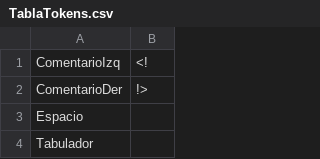
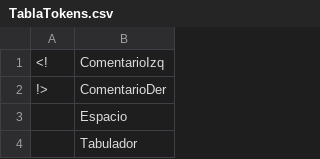
Before and after one commit to Juanipis/GoStudy, a CSV file: workspace2/TablaTokens.csv, drawn as a sheet; only a part is shown; removed rows and columns are numbered as before the commit, all else as after; the diff covers the shown part only; the diff names each change by its address in the sheet, - before the commit and + after, or states it on an @@ line.

Commit message:
TABLA2FINAL

```diff
--- a/workspace2/TablaTokens.csv
+++ b/workspace2/TablaTokens.csv
+column A, rows 1-2: <! | !>
-column B, rows 1-2: <! | !>
```
Also changed, not shown: 1 edited cell elsewhere in this file, 7 other files.
